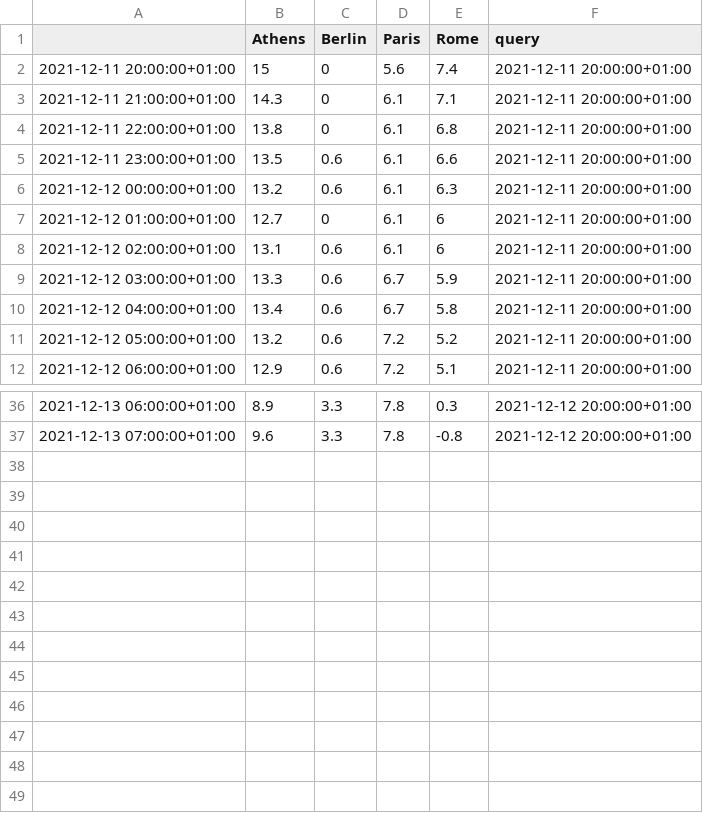
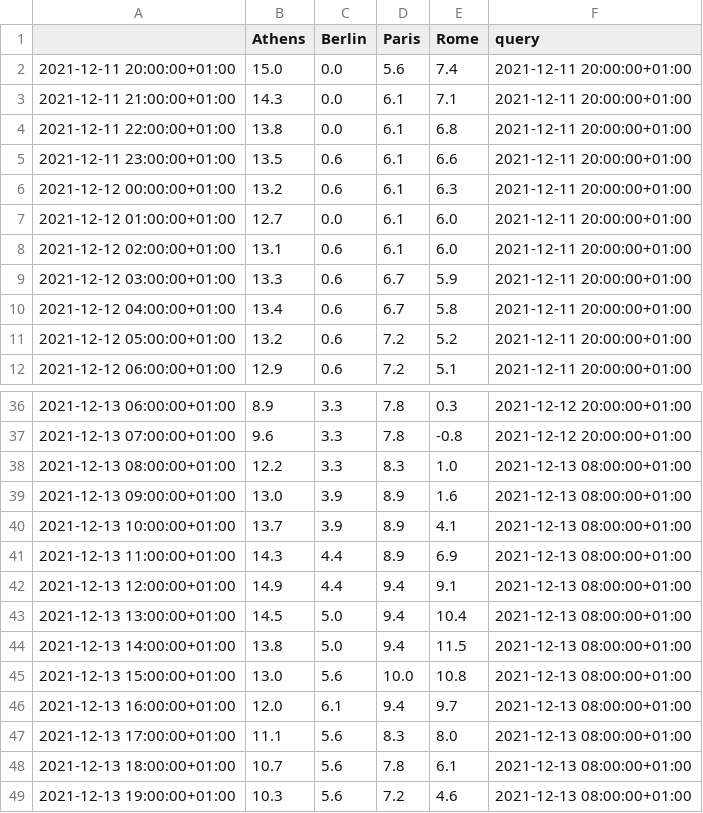
Before and after one commit to domenicocastronovo/dashwebapp_public, a CSV file: datasets/fc.csv, drawn as a sheet; only a part is shown, gaps mark what is left out; the diff covers the shown part only.

Commit message:
daily data upload

```diff
--- a/datasets/fc.csv
+++ b/datasets/fc.csv
@@ -1,9 +1,9 @@
 ,Athens,Berlin,Paris,Rome,query
-2021-12-11 20:00:00+01:00,15,0,5.6,7.4,2021-12-11 20:00:00+01:00
-2021-12-11 21:00:00+01:00,14.3,0,6.1,7.1,2021-12-11 20:00:00+01:00
-2021-12-11 22:00:00+01:00,13.8,0,6.1,6.8,2021-12-11 20:00:00+01:00
+2021-12-11 20:00:00+01:00,15.0,0.0,5.6,7.4,2021-12-11 20:00:00+01:00
+2021-12-11 21:00:00+01:00,14.3,0.0,6.1,7.1,2021-12-11 20:00:00+01:00
+2021-12-11 22:00:00+01:00,13.8,0.0,6.1,6.8,2021-12-11 20:00:00+01:00
 2021-12-11 23:00:00+01:00,13.5,0.6,6.1,6.6,2021-12-11 20:00:00+01:00
 2021-12-12 00:00:00+01:00,13.2,0.6,6.1,6.3,2021-12-11 20:00:00+01:00
-2021-12-12 01:00:00+01:00,12.7,0,6.1,6,2021-12-11 20:00:00+01:00
-2021-12-12 02:00:00+01:00,13.1,0.6,6.1,6,2021-12-11 20:00:00+01:00
+2021-12-12 01:00:00+01:00,12.7,0.0,6.1,6.0,2021-12-11 20:00:00+01:00
+2021-12-12 02:00:00+01:00,13.1,0.6,6.1,6.0,2021-12-11 20:00:00+01:00
 2021-12-12 03:00:00+01:00,13.3,0.6,6.7,5.9,2021-12-11 20:00:00+01:00
@@ -37 +37,13 @@
 2021-12-13 07:00:00+01:00,9.6,3.3,7.8,-0.8,2021-12-12 20:00:00+01:00
+2021-12-13 08:00:00+01:00,12.2,3.3,8.3,1.0,2021-12-13 08:00:00+01:00
+2021-12-13 09:00:00+01:00,13.0,3.9,8.9,1.6,2021-12-13 08:00:00+01:00
+2021-12-13 10:00:00+01:00,13.7,3.9,8.9,4.1,2021-12-13 08:00:00+01:00
+2021-12-13 11:00:00+01:00,14.3,4.4,8.9,6.9,2021-12-13 08:00:00+01:00
+2021-12-13 12:00:00+01:00,14.9,4.4,9.4,9.1,2021-12-13 08:00:00+01:00
+2021-12-13 13:00:00+01:00,14.5,5.0,9.4,10.4,2021-12-13 08:00:00+01:00
+2021-12-13 14:00:00+01:00,13.8,5.0,9.4,11.5,2021-12-13 08:00:00+01:00
+2021-12-13 15:00:00+01:00,13.0,5.6,10.0,10.8,2021-12-13 08:00:00+01:00
+2021-12-13 16:00:00+01:00,12.0,6.1,9.4,9.7,2021-12-13 08:00:00+01:00
+2021-12-13 17:00:00+01:00,11.1,5.6,8.3,8.0,2021-12-13 08:00:00+01:00
+2021-12-13 18:00:00+01:00,10.7,5.6,7.8,6.1,2021-12-13 08:00:00+01:00
+2021-12-13 19:00:00+01:00,10.3,5.6,7.2,4.6,2021-12-13 08:00:00+01:00
```
Also changed, not shown: 6 edited cells elsewhere in this file.
